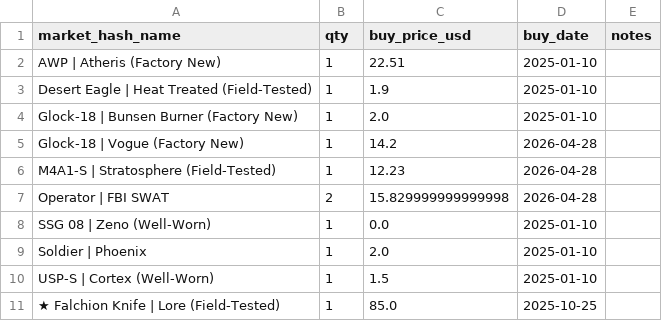
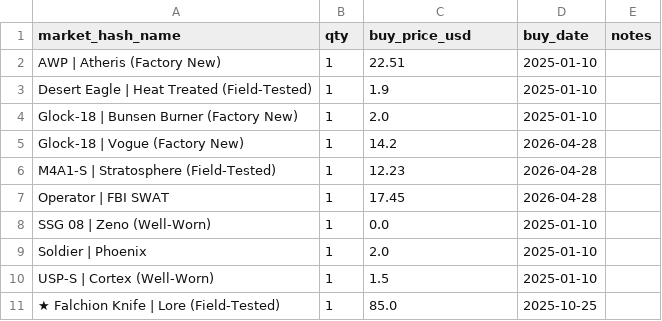
Before and after one commit to pierreledophin/cs2portfolio, a CSV file: data/pierre/holdings.csv, drawn as a sheet.

Commit message:
rebuild holdings after delete trd_7c8a8739

```diff
--- a/data/pierre/holdings.csv
+++ b/data/pierre/holdings.csv
@@ -6,3 +6,3 @@ Glock-18 | Vogue (Factory New),1,14.2,2026-04-28,
 M4A1-S | Stratosphere (Field-Tested),1,12.23,2026-04-28,
-Operator | FBI SWAT,2,15.829999999999998,2026-04-28,
+Operator | FBI SWAT,1,17.45,2026-04-28,
 SSG 08 | Zeno (Well-Worn),1,0.0,2025-01-10,
```
